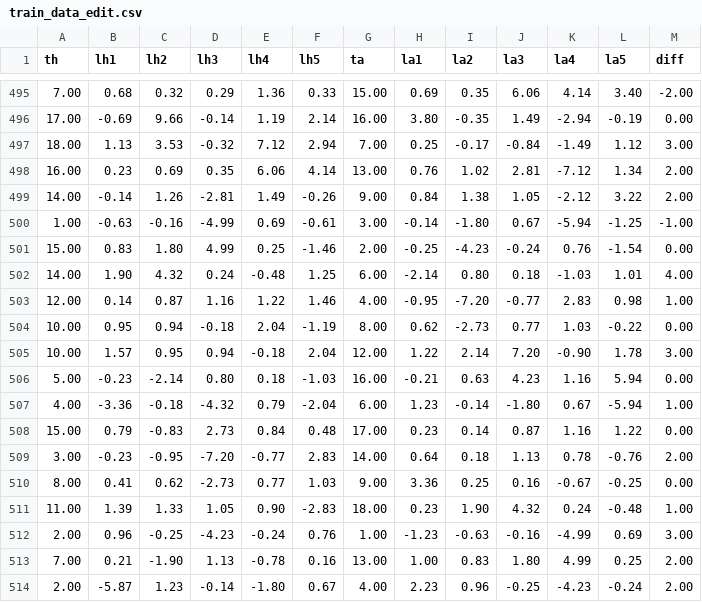
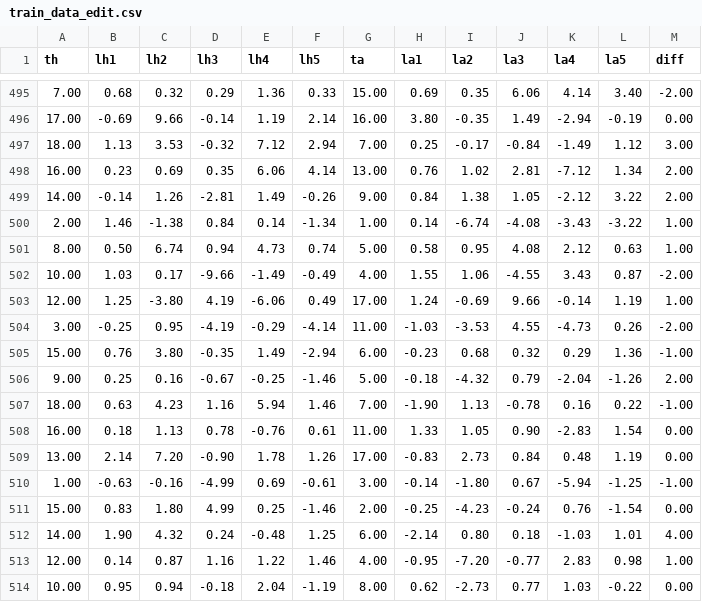
Before and after one commit to alex-909/PredictionAi, a CSV file: data/train_data_edit.csv, drawn as a sheet; only a part is shown, gaps mark what is left out; the shorter side is filled out with more unchanged rows; the diff names each change by its address in the sheet, - before the commit and + after, or states it on an @@ line.

Commit message:
train all rows method

```diff
--- a/data/train_data_edit.csv
+++ b/data/train_data_edit.csv
+row 500: 2.00 | 1.46 | -1.38 | 0.84 | 0.14 | -1.34 | 1.00 | 0.14 | -6.74 | -4.08 | -3.43 | -3.22 | 1.00
+row 501: 8.00 | 0.50 | 6.74 | 0.94 | 4.73 | 0.74 | 5.00 | 0.58 | 0.95 | 4.08 | 2.12 | 0.63 | 1.00
+row 502: 10.00 | 1.03 | 0.17 | -9.66 | -1.49 | -0.49 | 4.00 | 1.55 | 1.06 | -4.55 | 3.43 | 0.87 | -2.00
+row 503: 12.00 | 1.25 | -3.80 | 4.19 | -6.06 | 0.49 | 17.00 | 1.24 | -0.69 | 9.66 | -0.14 | 1.19 | 1.00
+row 504: 3.00 | -0.25 | 0.95 | -4.19 | -0.29 | -4.14 | 11.00 | -1.03 | -3.53 | 4.55 | -4.73 | 0.26 | -2.00
+row 505: 15.00 | 0.76 | 3.80 | -0.35 | 1.49 | -2.94 | 6.00 | -0.23 | 0.68 | 0.32 | 0.29 | 1.36 | -1.00
+row 506: 9.00 | 0.25 | 0.16 | -0.67 | -0.25 | -1.46 | 5.00 | -0.18 | -4.32 | 0.79 | -2.04 | -1.26 | 2.00
+row 507: 18.00 | 0.63 | 4.23 | 1.16 | 5.94 | 1.46 | 7.00 | -1.90 | 1.13 | -0.78 | 0.16 | 0.22 | -1.00
+row 508: 16.00 | 0.18 | 1.13 | 0.78 | -0.76 | 0.61 | 11.00 | 1.33 | 1.05 | 0.90 | -2.83 | 1.54 | 0.00
+row 509: 13.00 | 2.14 | 7.20 | -0.90 | 1.78 | 1.26 | 17.00 | -0.83 | 2.73 | 0.84 | 0.48 | 1.19 | 0.00
```
Also changed, not shown: 2 other files.
